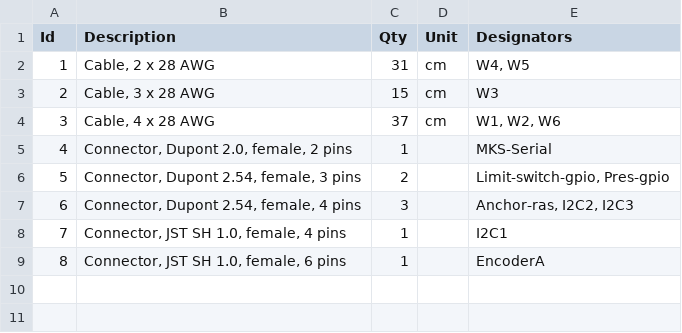
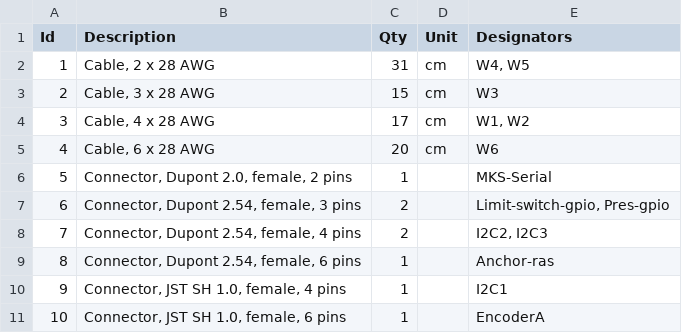
Before and after one commit to nhnifong/neufangled-site-2, a TSV file: docs/wires/wires.bom.tsv, drawn as a sheet; addresses are those after the commit; the diff names each change by its address in the sheet, - before the commit and + after, or states it on an @@ line.

Commit message:
Add wires for anchor tightness switch

```diff
--- a/docs/wires/wires.bom.tsv
+++ b/docs/wires/wires.bom.tsv
-C4 (Qty): 37
+C4 (Qty): 17
-E4 (Designators): W1, W2, W6
+E4 (Designators): W1, W2
+row 5: 4 | Cable, 6 x 28 AWG | 20 | cm | W6
@@ column A (Id) renumbered from row 6 down @@
-C8 (Qty): 3
+C8 (Qty): 2
-E8 (Designators): Anchor-ras, I2C2, I2C3
+E8 (Designators): I2C2, I2C3
+row 9: 8 | Connector, Dupont 2.54, female, 6 pins | 1 |  | Anchor-ras
```
Also changed, not shown: 4 other files.
